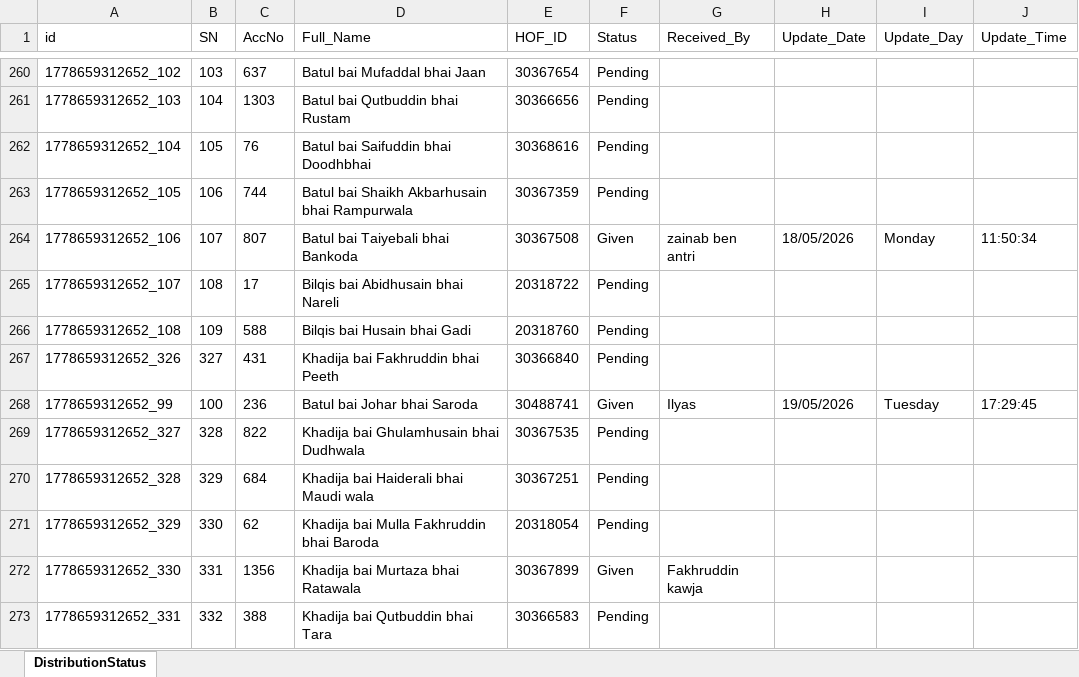
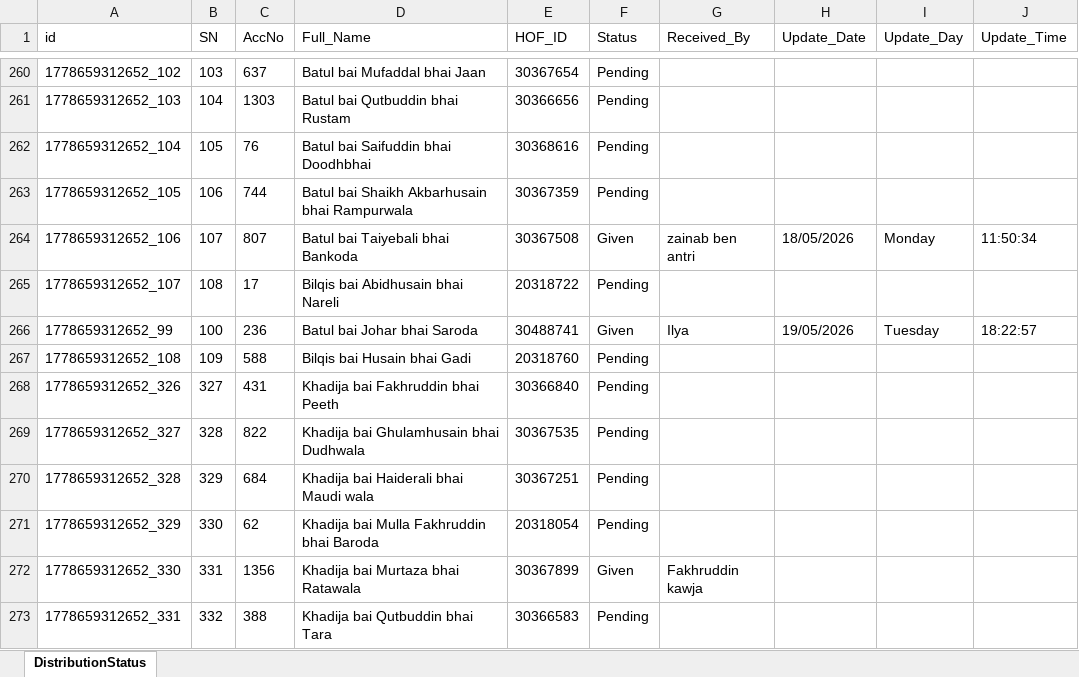
Before and after one commit to ilyas-saroda/Tashreef-Gilaf-Distrubation, an Excel workbook: backend/distribution_live_backup.xlsx, sheet DistributionStatus, drawn as a sheet; only a part is shown, gaps mark what is left out; values as stored, in another font and other column widths than the file's, no borders; removed rows and columns are numbered as before the commit, all else as after; the diff names each change by its address in the sheet, - before the commit and + after, or states it on an @@ line.

```diff
--- a/backend/distribution_live_backup.xlsx (sheet DistributionStatus)
+++ b/backend/distribution_live_backup.xlsx (sheet DistributionStatus)
+row 266: 1778659312652_99 | 100 | 236 | Batul bai Johar bhai Saroda | 30488741 | Given | Ilya | 19/05/2026 | Tuesday | 18:22:57
-row 268: 1778659312652_99 | 100 | 236 | Batul bai Johar bhai Saroda | 30488741 | Given | Ilyas | 19/05/2026 | Tuesday | 17:29:45
```
Also changed, not shown: 5 other files.
